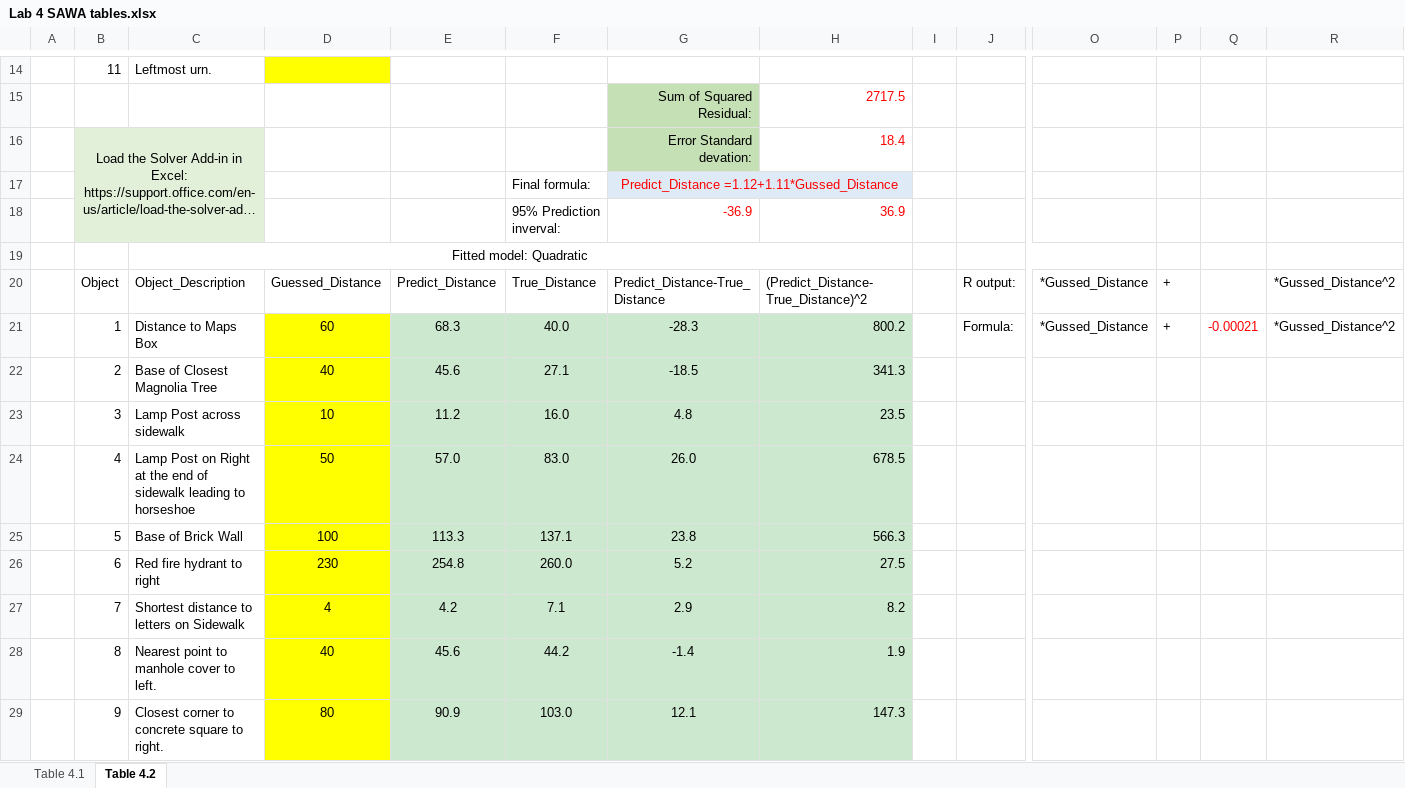
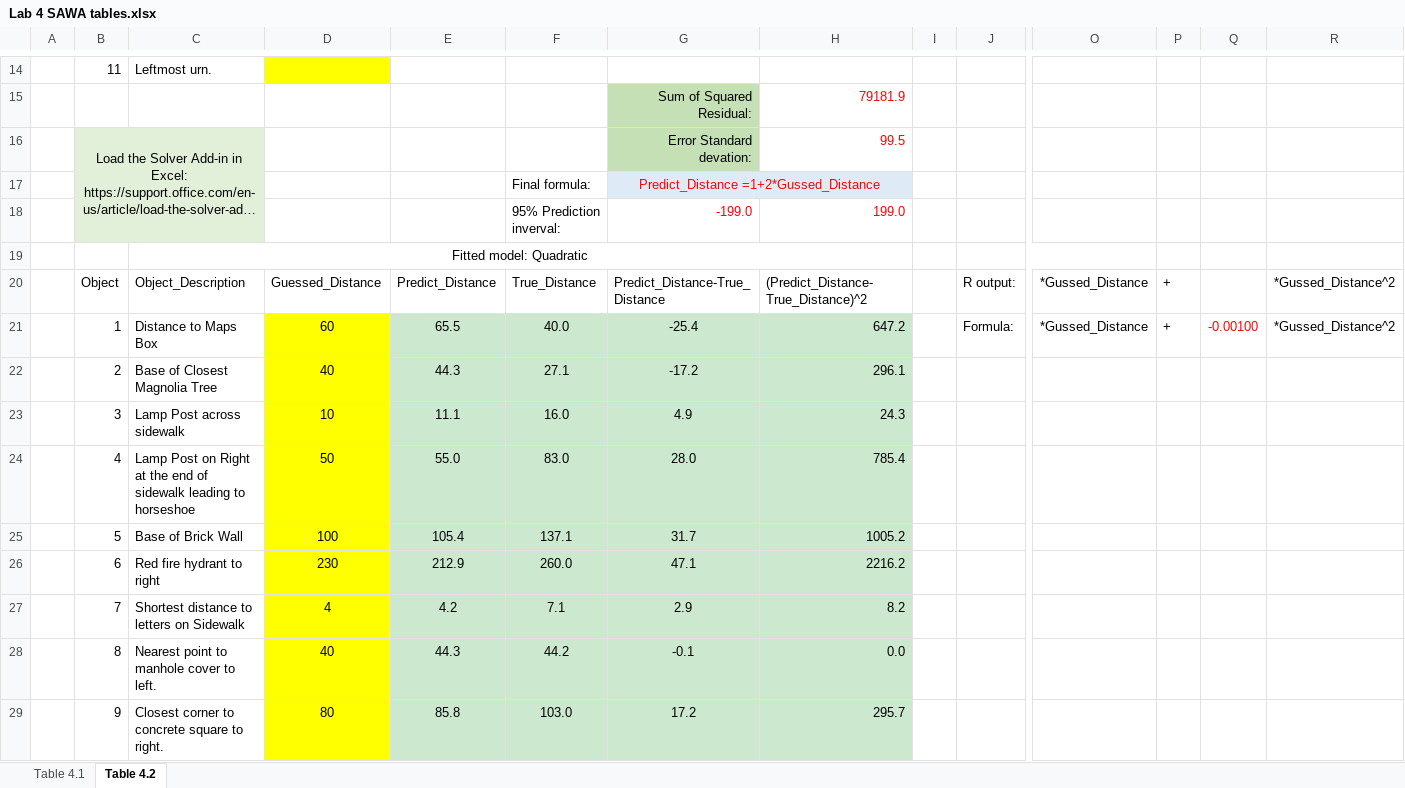
Before and after one commit to Shanlearning/Stat-201-teaching, an Excel workbook: Lab4/Lab 4 SAWA tables.xlsx, sheet Table 4.2, drawn as a sheet; only a part is shown, gaps mark what is left out; long unchanged cells end in …; values as stored, in another font and other column widths than the file's, no borders; charts and pictures not drawn; removed rows and columns are numbered as before the commit, all else as after; rows hold the shown columns only; the diff covers the shown part only; the diff names each change by its address in the sheet, - before the commit and + after, or states it on an @@ line.

Commit message:
Update Lab 4 SAWA tables.xlsx

```diff
--- a/Lab4/Lab 4 SAWA tables.xlsx (sheet Table 4.2)
+++ b/Lab4/Lab 4 SAWA tables.xlsx (sheet Table 4.2)
-H15: 2717.5
+H15: 79181.9
-H16: 18.4
+H16: 99.5
-G17: Predict_Distance =1.12+1.11*Gussed_Distance
+G17: Predict_Distance =1+2*Gussed_Distance
-row 18:  |  |  |  |  | 95% Prediction inverval: | -36.9 | 36.9
+row 18:  |  |  |  |  | 95% Prediction inverval: | -199.0 | 199.0
-E21: 68.3
+E21: 65.5
-G21: -28.3
+G21: -25.4
-H21: 800.2
+H21: 647.2
-Q21: -0.00021
+Q21: -0.00100
-E22: 45.6
+E22: 44.3
-G22: -18.5
+G22: -17.2
-H22: 341.3
+H22: 296.1
-E23: 11.2
+E23: 11.1
-G23: 4.8
+G23: 4.9
-H23: 23.5
+H23: 24.3
-E24: 57.0
+E24: 55.0
-G24: 26.0
+G24: 28.0
-H24: 678.5
+H24: 785.4
-E25: 113.3
+E25: 105.4
-G25: 23.8
+G25: 31.7
-H25: 566.3
+H25: 1005.2
-E26: 254.8
+E26: 212.9
-G26: 5.2
+G26: 47.1
-H26: 27.5
+H26: 2216.2
-E28: 45.6
+E28: 44.3
-G28: -1.4
+G28: -0.1
-H28: 1.9
+H28: 0.0
-E29: 90.9
+E29: 85.8
-G29: 12.1
+G29: 17.2
-H29: 147.3
+H29: 295.7
```
Also changed, not shown: 1 added row, 1 removed row and 38 edited cells elsewhere in this sheet, charts or pictures.
